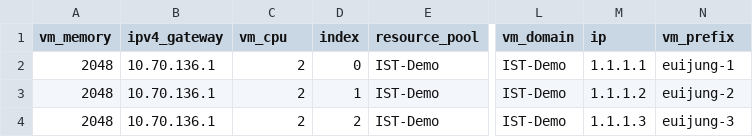
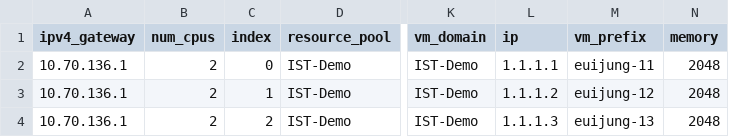
Before and after one commit to junguh/ist-vm-provisioning, a CSV file: test_lab.csv, drawn as a sheet; only a part is shown, gaps mark what is left out; removed rows and columns are numbered as before the commit, all else as after; the diff names each change by its address in the sheet, - before the commit and + after, or states it on an @@ line.

Commit message:
Add files via upload

```diff
--- a/test_lab.csv
+++ b/test_lab.csv
-column A (vm_memory), rows 2-4: all 2048
+column N (memory), rows 2-4: all 2048
-B1: vm_cpu
+B1: num_cpus
-M2 (vm_prefix): euijung-1
+M2 (vm_prefix): euijung-11
-M3 (vm_prefix): euijung-2
+M3 (vm_prefix): euijung-12
-M4 (vm_prefix): euijung-3
+M4 (vm_prefix): euijung-13
```
